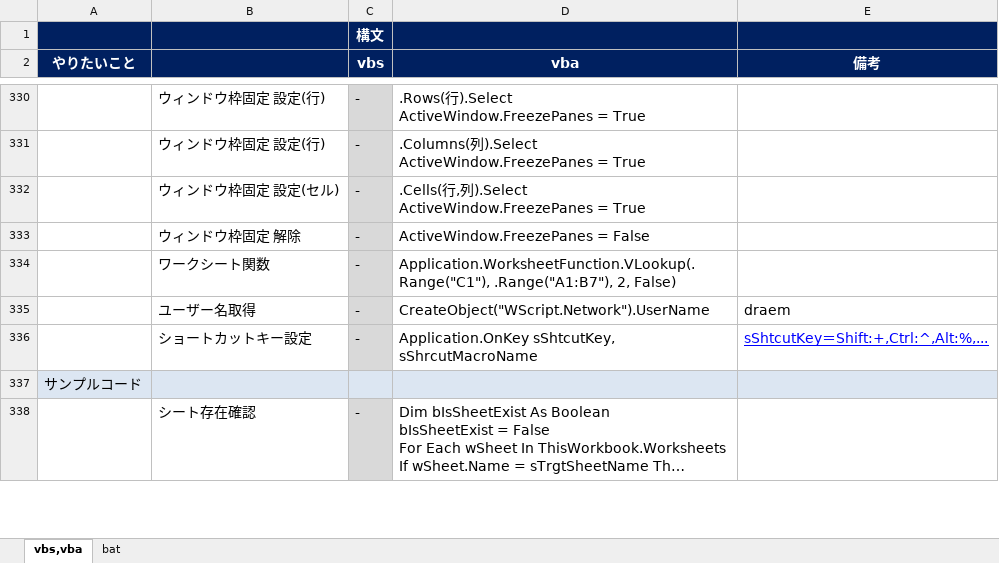
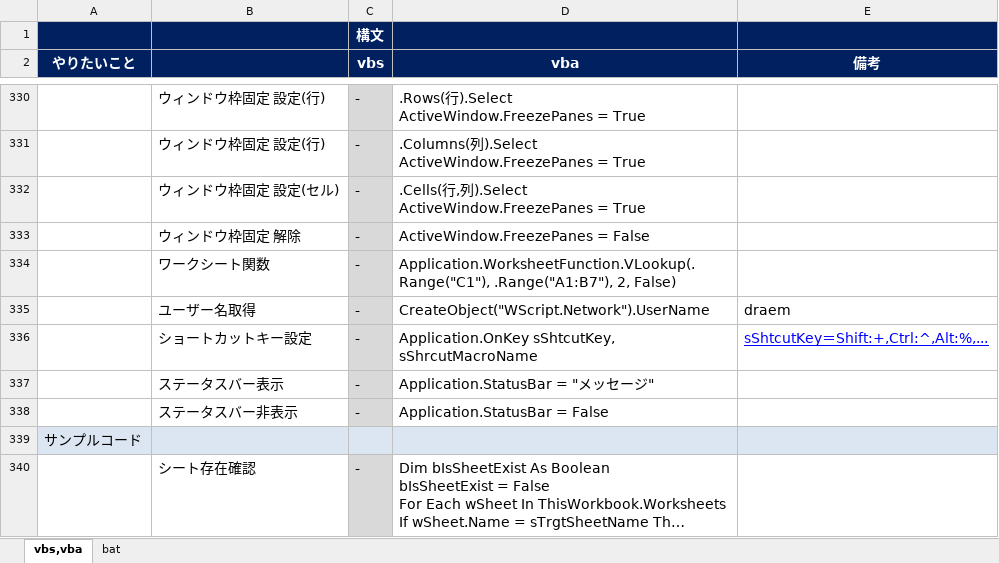
Before and after one commit to draemonash2/other, an Excel workbook: 言語チートシート.xlsx, sheet vbs,vba, drawn as a sheet; only a part is shown, gaps mark what is left out; long unchanged cells end in …; values as stored, in another font and other column widths than the file's, no borders; the diff names each change by its address in the sheet, - before the commit and + after, or states it on an @@ line.

```diff
--- a/言語チートシート.xlsx (sheet vbs,vba)
+++ b/言語チートシート.xlsx (sheet vbs,vba)
+row 337:  | ステータスバー表示 | - | Application.StatusBar = "メッセージ"
+row 338:  | ステータスバー非表示 | - | Application.StatusBar = False
```
Also changed, not shown: template/#memo_xxx.xlsm, template/#timemng_xxx.xlsm, 1 other file.
